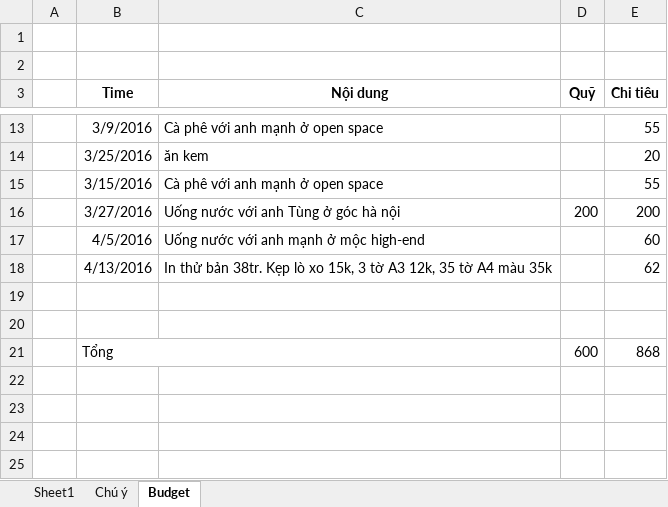
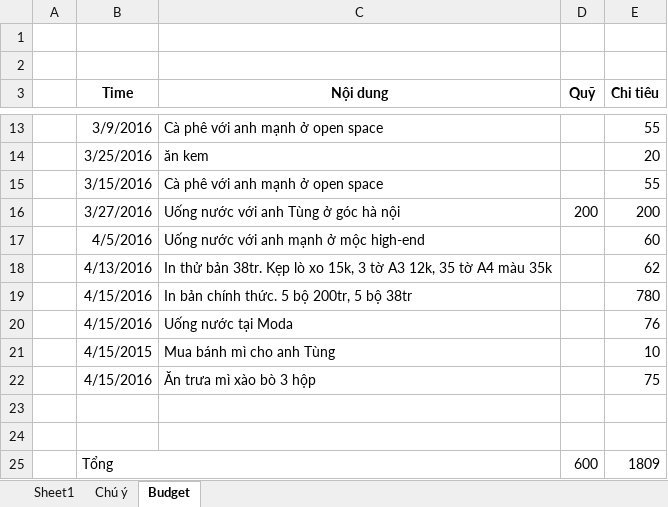
Before and after one commit to haltt051093/IMS-datacenter, an Excel workbook: Document/Member.xlsx, sheet Budget, drawn as a sheet; only a part is shown, gaps mark what is left out; values as stored, in another font and other column widths than the file's, no borders; addresses are those after the commit; the diff names each change by its address in the sheet, - before the commit and + after, or states it on an @@ line.

```diff
--- a/Document/Member.xlsx (sheet Budget)
+++ b/Document/Member.xlsx (sheet Budget)
+row 19:  | 4/15/2016 | In bản chính thức. 5 bộ 200tr, 5 bộ 38tr |  | 780
+row 20:  | 4/15/2016 | Uống nước tại Moda |  | 76
+row 21:  | 4/15/2015 | Mua bánh mì cho anh Tùng |  | 10
+row 22:  | 4/15/2016 | Ăn trưa mì xào bò 3 hộp |  | 75
-E25 (Chi tiêu): 868
+E25 (Chi tiêu): 1809
```
Also changed, not shown: test list.xlsx, 4 other files.
